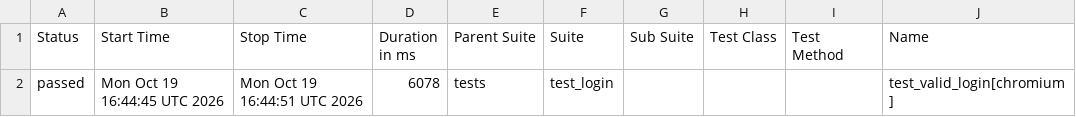
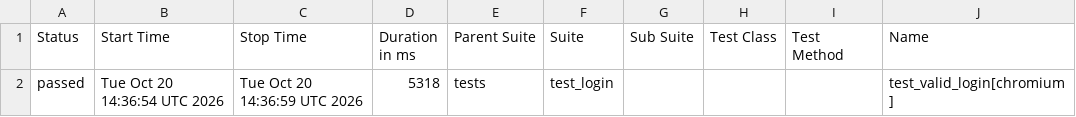
Before and after one commit to abhikatta449-prog/poconplaywrightpython, a CSV file: data/suites.csv, drawn as a sheet; only a part is shown; the diff names each change by its address in the sheet, - before the commit and + after, or states it on an @@ line.

```diff
--- a/data/suites.csv
+++ b/data/suites.csv
-B2 (Start Time): Mon Oct 19 16:44:45 UTC 2026
+B2 (Start Time): Tue Oct 20 14:36:54 UTC 2026
-C2 (Stop Time): Mon Oct 19 16:44:51 UTC 2026
+C2 (Stop Time): Tue Oct 20 14:36:59 UTC 2026
-D2 (Duration in ms): 6078
+D2 (Duration in ms): 5318
```
Also changed, not shown: 16 other files.
